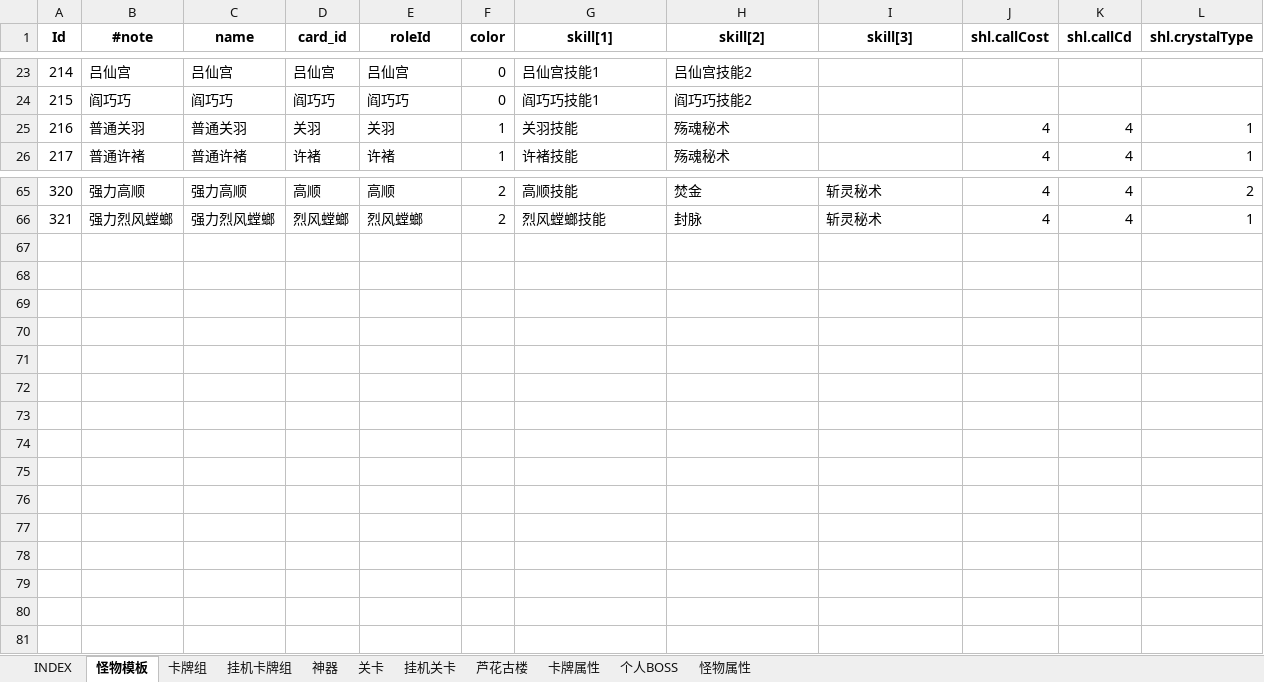
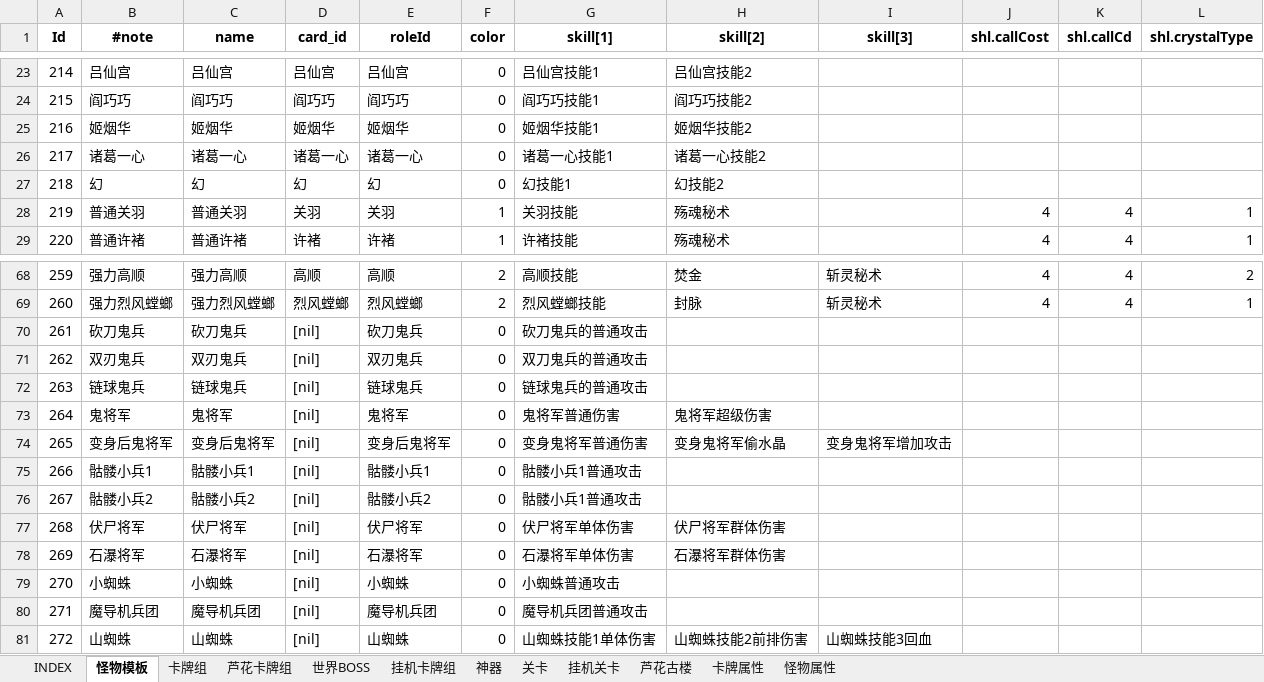
Before and after one commit to hataksumo/UIDesigner, an Excel workbook: Excel/属性模拟.xlsx, sheet 怪物模板, drawn as a sheet; only a part is shown, gaps mark what is left out; values as stored, in another font and other column widths than the file's, no borders; addresses are those after the commit; the diff names each change by its address in the sheet, - before the commit and + after, or states it on an @@ line.

```diff
--- a/Excel/属性模拟.xlsx (sheet 怪物模板)
+++ b/Excel/属性模拟.xlsx (sheet 怪物模板)
-sheet tab: 个人BOSS
+sheet tab: 芦花卡牌组
+sheet tab: 世界BOSS
+row 25: 216 | 姬烟华 | 姬烟华 | 姬烟华 | 姬烟华 | 0 | 姬烟华技能1 | 姬烟华技能2
+row 26: 217 | 诸葛一心 | 诸葛一心 | 诸葛一心 | 诸葛一心 | 0 | 诸葛一心技能1 | 诸葛一心技能2
+row 27: 218 | 幻 | 幻 | 幻 | 幻 | 0 | 幻技能1 | 幻技能2
@@ column A (Id) renumbered between rows 28 and 69 @@
+row 70: 261 | 砍刀鬼兵 | 砍刀鬼兵 | [nil] | 砍刀鬼兵 | 0 | 砍刀鬼兵的普通攻击
+row 71: 262 | 双刃鬼兵 | 双刃鬼兵 | [nil] | 双刃鬼兵 | 0 | 双刀鬼兵的普通攻击
+row 72: 263 | 链球鬼兵 | 链球鬼兵 | [nil] | 链球鬼兵 | 0 | 链球鬼兵的普通攻击
+row 73: 264 | 鬼将军 | 鬼将军 | [nil] | 鬼将军 | 0 | 鬼将军普通伤害 | 鬼将军超级伤害
+row 74: 265 | 变身后鬼将军 | 变身后鬼将军 | [nil] | 变身后鬼将军 | 0 | 变身鬼将军普通伤害 | 变身鬼将军偷水晶 | 变身鬼将军增加攻击
+row 75: 266 | 骷髅小兵1 | 骷髅小兵1 | [nil] | 骷髅小兵1 | 0 | 骷髅小兵1普通攻击
+row 76: 267 | 骷髅小兵2 | 骷髅小兵2 | [nil] | 骷髅小兵2 | 0 | 骷髅小兵1普通攻击
+row 77: 268 | 伏尸将军 | 伏尸将军 | [nil] | 伏尸将军 | 0 | 伏尸将军单体伤害 | 伏尸将军群体伤害
+row 78: 269 | 石瀑将军 | 石瀑将军 | [nil] | 石瀑将军 | 0 | 石瀑将军单体伤害 | 石瀑将军群体伤害
+row 79: 270 | 小蜘蛛 | 小蜘蛛 | [nil] | 小蜘蛛 | 0 | 小蜘蛛普通攻击
+row 80: 271 | 魔导机兵团 | 魔导机兵团 | [nil] | 魔导机兵团 | 0 | 魔导机兵团普通攻击
+row 81: 272 | 山蜘蛛 | 山蜘蛛 | [nil] | 山蜘蛛 | 0 | 山蜘蛛技能1单体伤害 | 山蜘蛛技能2前排伤害 | 山蜘蛛技能3回血
```
Also changed, not shown: sheet 神器, sheet 芦花古楼, sheet 卡牌组, sheet INDEX, sheet 关卡, formulas that keep their value, Excel/新章节掉落.xlsx, 2 other files.
